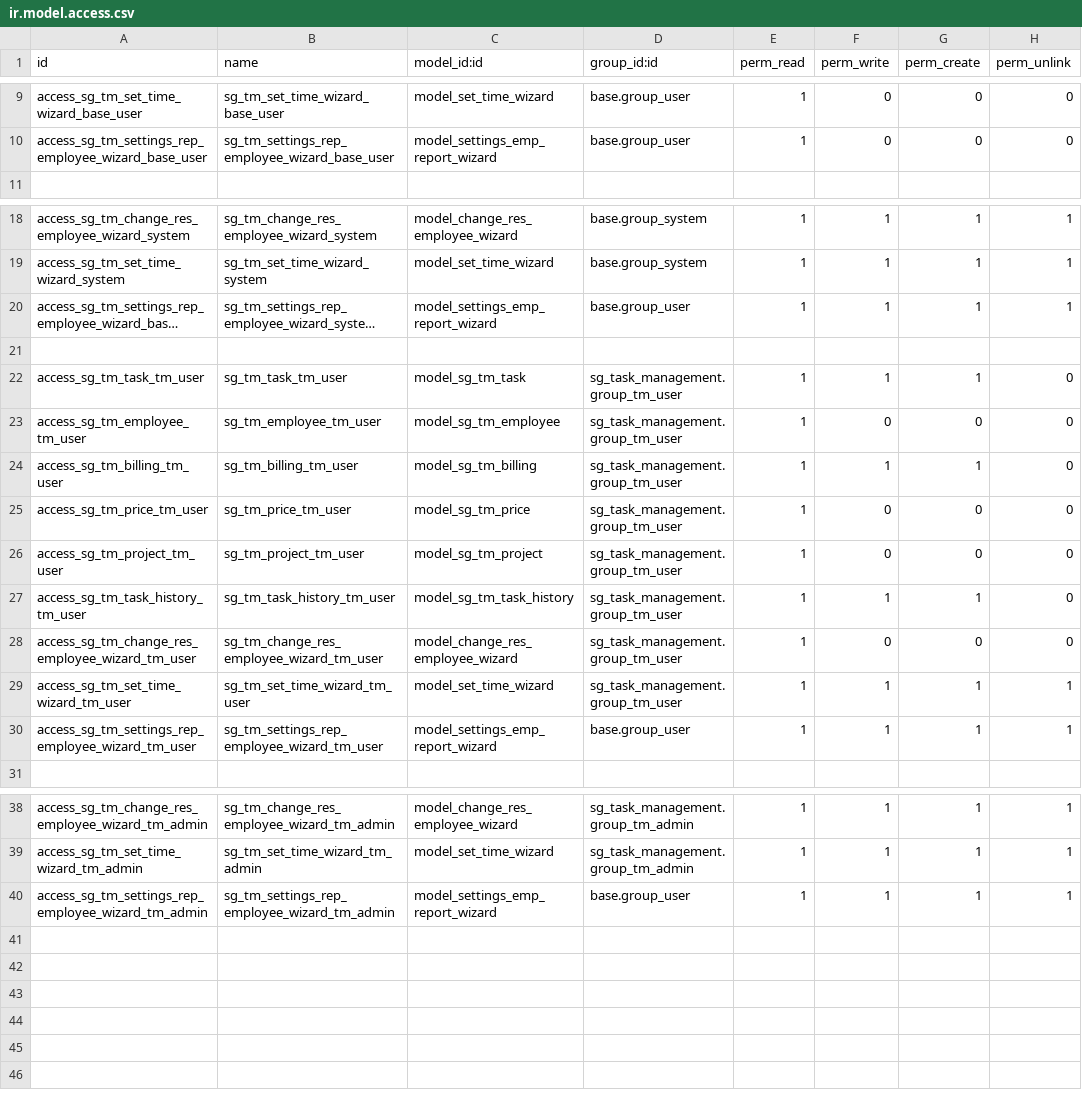
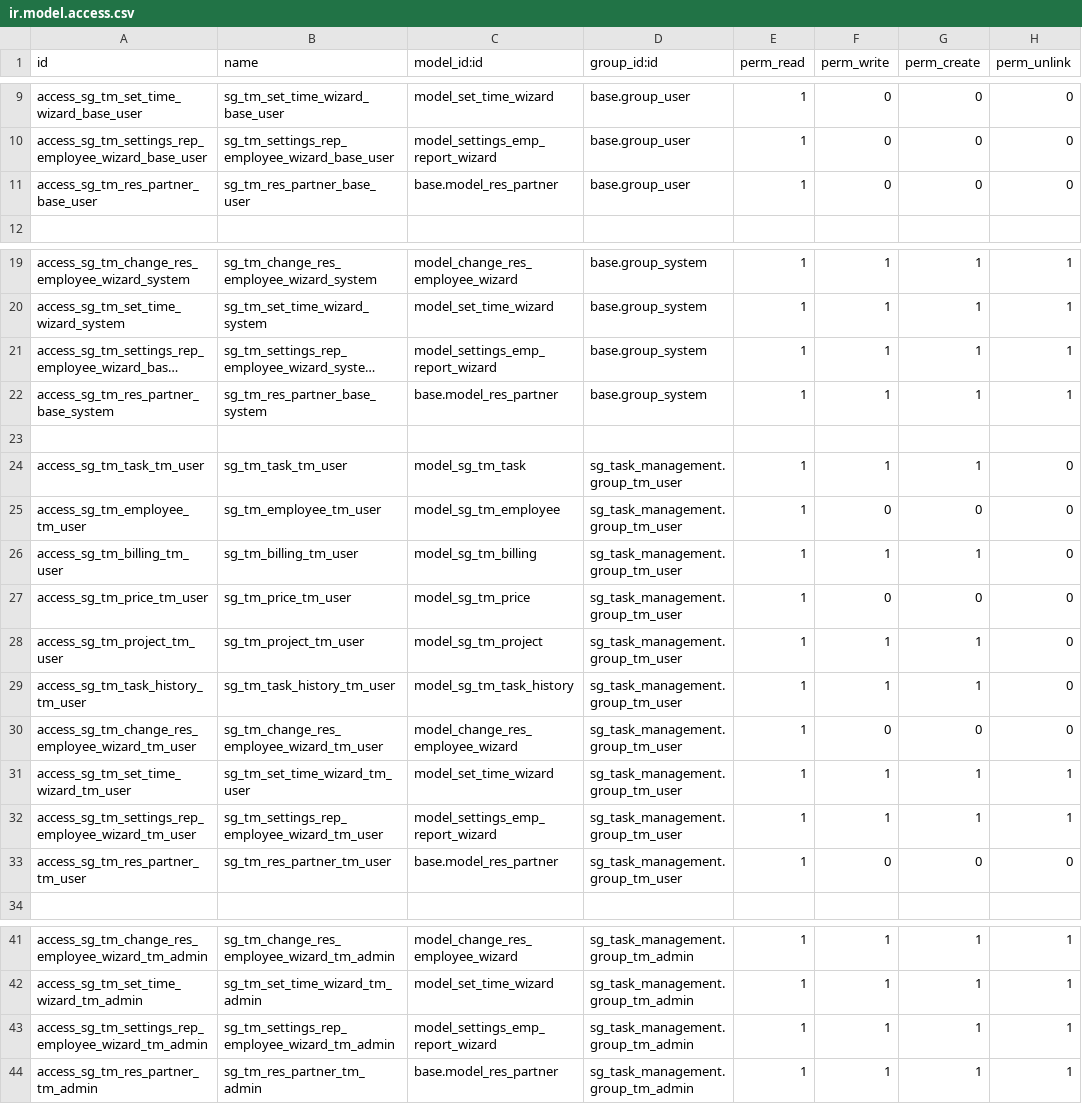
Before and after one commit to Alek88/avg_task_management, a CSV file: security/ir.model.access.csv, drawn as a sheet; only a part is shown, gaps mark what is left out; long unchanged cells end in …; addresses are those after the commit; the diff names each change by its address in the sheet, - before the commit and + after, or states it on an @@ line.

Commit message:
[ADD] TASK-MANAGEMENT: to check

```diff
--- a/security/ir.model.access.csv
+++ b/security/ir.model.access.csv
+row 11: access_sg_tm_res_partner_base_user | sg_tm_res_partner_base_user | base.model_res_partner | base.group_user | 1 | 0 | 0 | 0
-D21 (group_id:id): base.group_user
+D21 (group_id:id): base.group_system
+row 22: access_sg_tm_res_partner_base_system | sg_tm_res_partner_base_system | base.model_res_partner | base.group_system | 1 | 1 | 1 | 1
-F28 (perm_write): 0
+F28 (perm_write): 1
-G28 (perm_create): 0
+G28 (perm_create): 1
-D32 (group_id:id): base.group_user
+D32 (group_id:id): sg_task_management.group_tm_user
+row 33: access_sg_tm_res_partner_tm_user | sg_tm_res_partner_tm_user | base.model_res_partner | sg_task_management.group_tm_user | 1 | 0 | 0 | 0
-D43 (group_id:id): base.group_user
+D43 (group_id:id): sg_task_management.group_tm_admin
+row 44: access_sg_tm_res_partner_tm_admin | sg_tm_res_partner_tm_admin | base.model_res_partner | sg_task_management.group_tm_admin | 1 | 1 | 1 | 1
```
Also changed, not shown: 23 other files.
